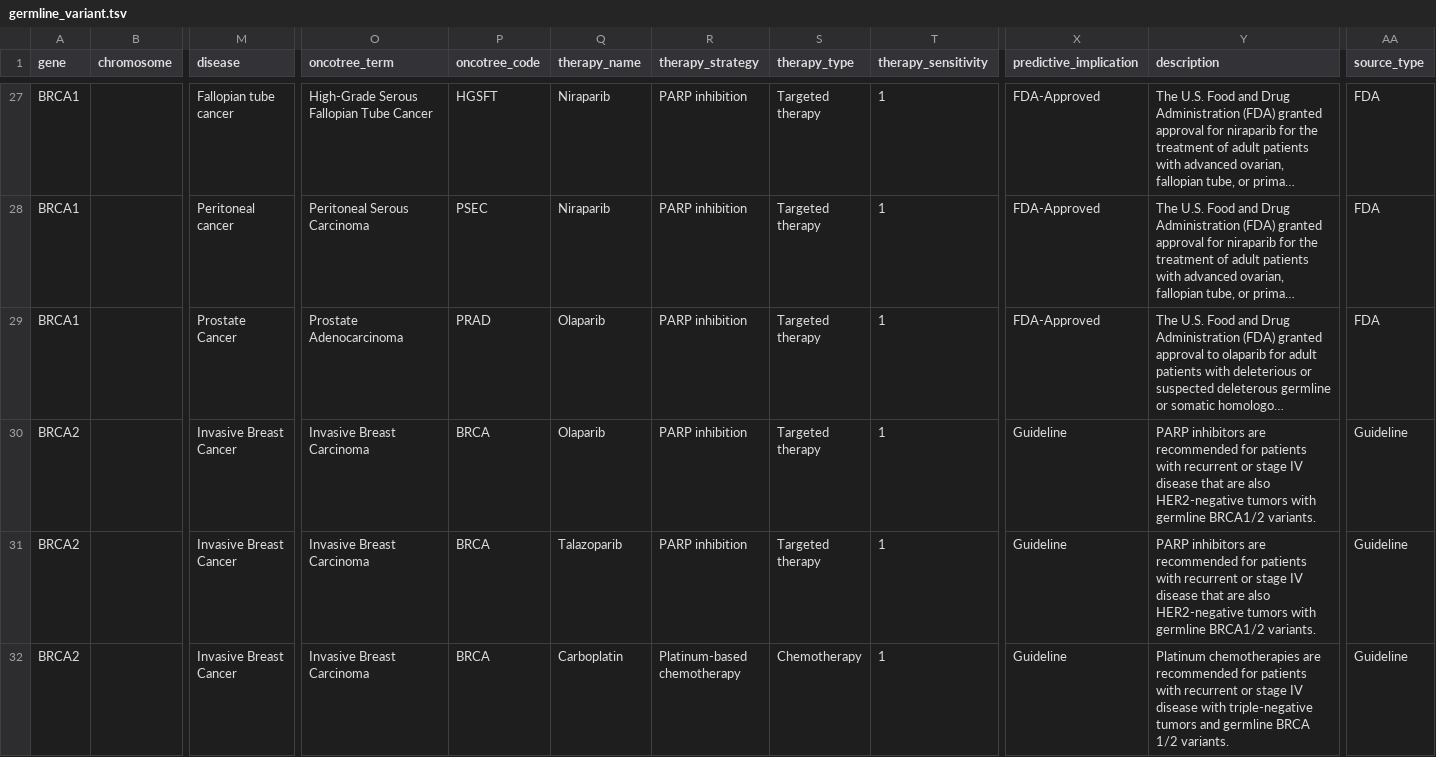
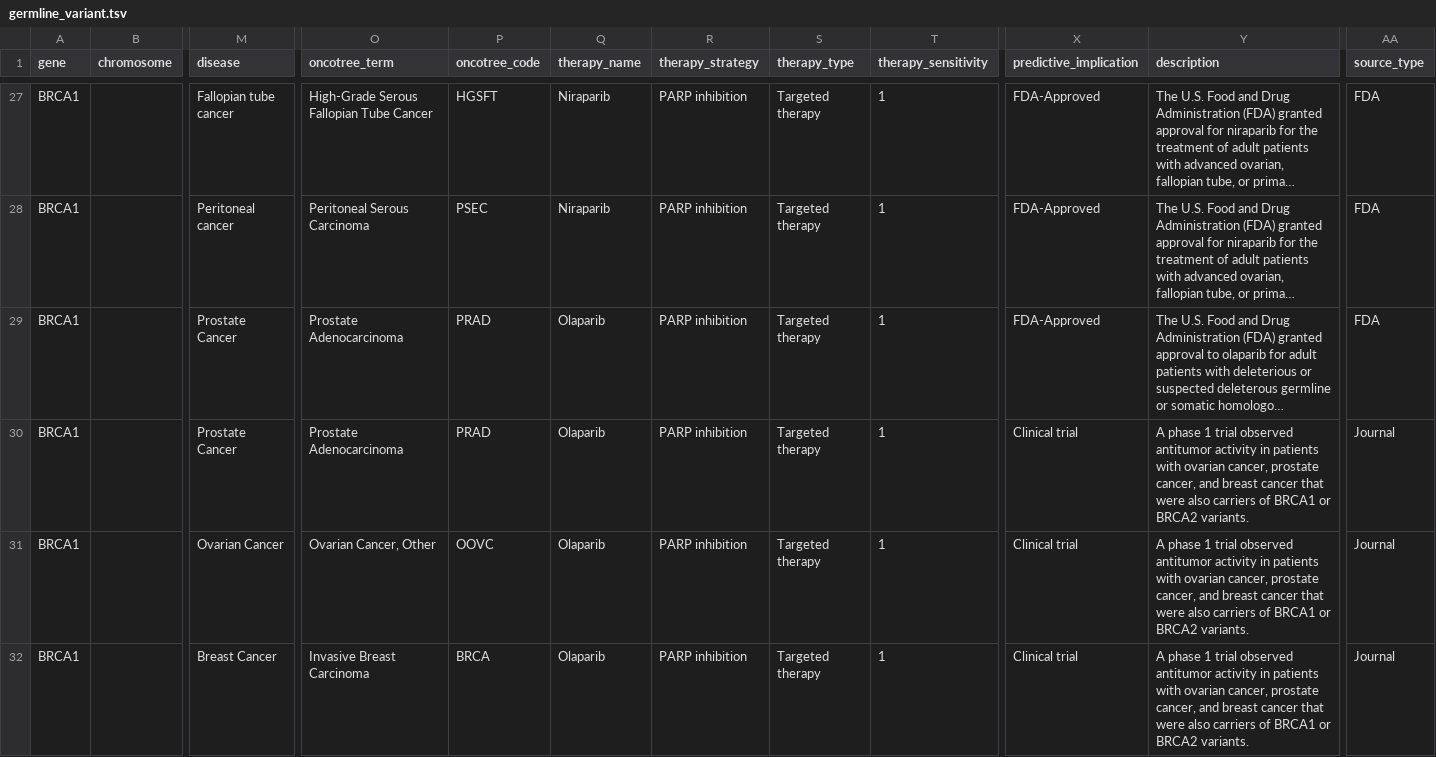
Before and after one commit to vanallenlab/moalmanac-db, a TSV file: content/germline_variant.tsv, drawn as a sheet; only a part is shown, gaps mark what is left out; the shorter side is filled out with more unchanged rows; long unchanged cells end in …; rows hold the shown columns only; the diff covers the shown part only; the diff names each change by its address in the sheet, - before the commit and + after, or states it on an @@ line.

```diff
--- a/content/germline_variant.tsv
+++ b/content/germline_variant.tsv
+row 30: BRCA1 |  | Prostate Cancer | Prostate Adenocarcinoma | PRAD | Olaparib | PARP inhibition | Targeted therapy | 1 | Clinical trial | A phase 1 trial observed antitumor activity in patients with ovarian cancer, prostate cancer, and breast cancer that were also carriers of BRCA1 or BRCA2 variants. | Journal
+row 31: BRCA1 |  | Ovarian Cancer | Ovarian Cancer, Other | OOVC | Olaparib | PARP inhibition | Targeted therapy | 1 | Clinical trial | A phase 1 trial observed antitumor activity in patients with ovarian cancer, prostate cancer, and breast cancer that were also carriers of BRCA1 or BRCA2 variants. | Journal
+row 32: BRCA1 |  | Breast Cancer | Invasive Breast Carcinoma | BRCA | Olaparib | PARP inhibition | Targeted therapy | 1 | Clinical trial | A phase 1 trial observed antitumor activity in patients with ovarian cancer, prostate cancer, and breast cancer that were also carriers of BRCA1 or BRCA2 variants. | Journal
```
Also changed, not shown: 3 added rows elsewhere in this file, content/knockdown.tsv, content/rearrangement.tsv, 3 other files.
